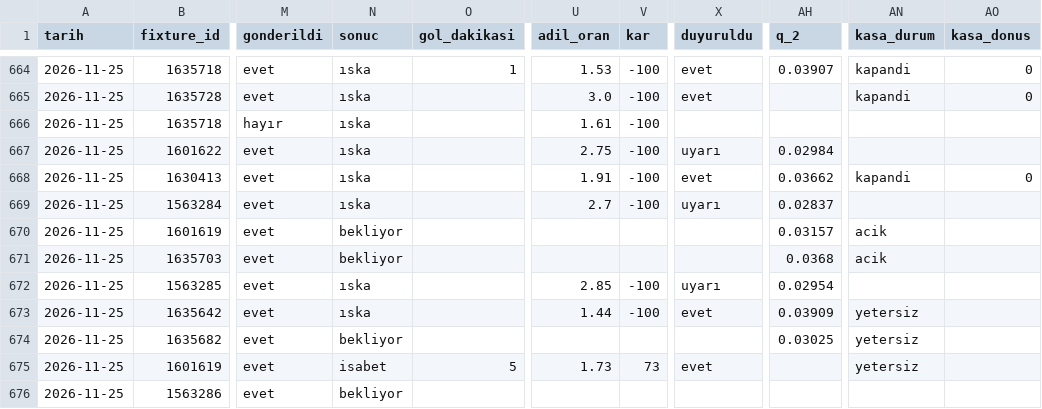
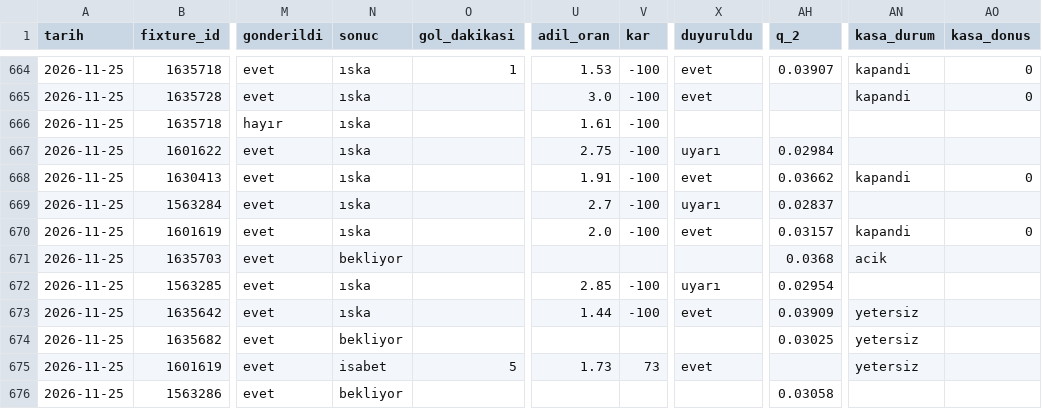
Before and after one commit to leaderofhorde1/Gol-Analizi, a CSV file: data/sinyaller.csv, drawn as a sheet; only a part is shown, gaps mark what is left out; the diff names each change by its address in the sheet, - before the commit and + after, or states it on an @@ line.

```diff
--- a/data/sinyaller.csv
+++ b/data/sinyaller.csv
-N670 (sonuc): bekliyor
+N670 (sonuc): ıska
-U670 (adil_oran): (empty)
+U670 (adil_oran): 2.0
-V670 (kar): (empty)
+V670 (kar): -100
-X670 (duyuruldu): (empty)
+X670 (duyuruldu): evet
-AN670 (kasa_durum): acik
+AN670 (kasa_durum): kapandi
-AO670 (kasa_donus): (empty)
+AO670 (kasa_donus): 0
-AH676 (q_2): (empty)
+AH676 (q_2): 0.03058
```
Also changed, not shown: 6 other files.
